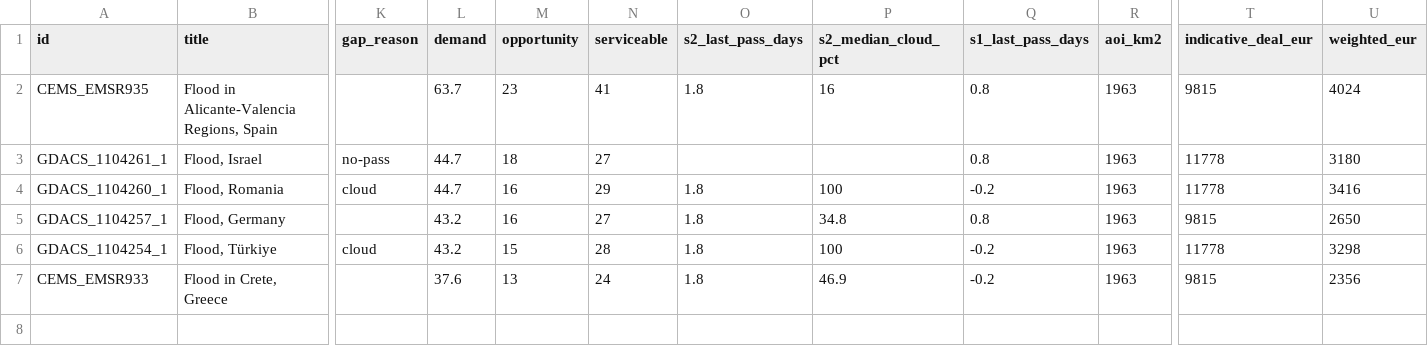
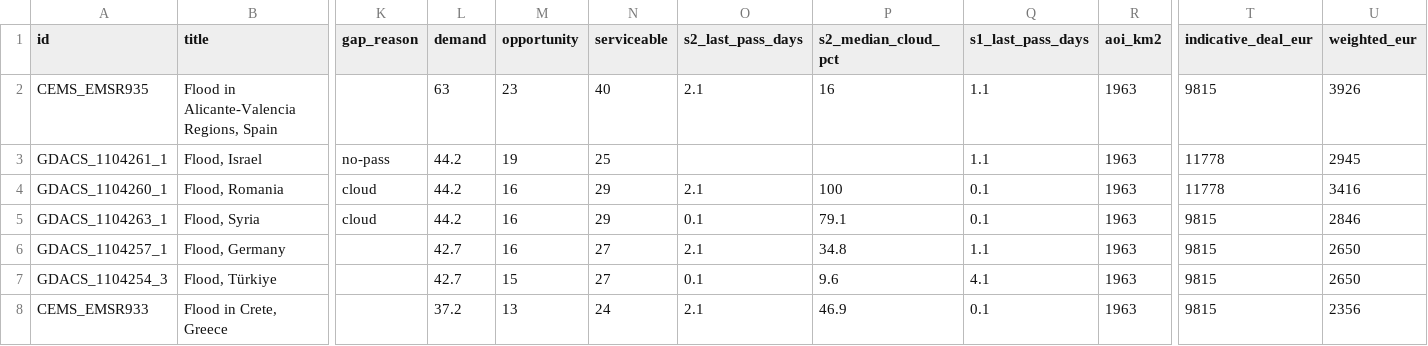
Before and after one commit to dchichorro/terrasignal, a CSV file: public/data/leads-eu-30.csv, drawn as a sheet; only a part is shown, gaps mark what is left out; removed rows and columns are numbered as before the commit, all else as after; rows hold the shown columns only; the diff names each change by its address in the sheet, - before the commit and + after, or states it on an @@ line.

```diff
--- a/public/data/leads-eu-30.csv
+++ b/public/data/leads-eu-30.csv
-L2 (demand): 63.7
+L2 (demand): 63
-N2 (serviceable): 41
+N2 (serviceable): 40
-O2 (s2_last_pass_days): 1.8
+O2 (s2_last_pass_days): 2.1
-Q2:Q3 (s1_last_pass_days): 0.8
+Q2:Q3 (s1_last_pass_days): 1.1
-U2 (weighted_eur): 4024
+U2 (weighted_eur): 3926
-L3:L4 (demand): 44.7
+L3:L4 (demand): 44.2
-M3 (opportunity): 18
+M3 (opportunity): 19
-N3 (serviceable): 27
+N3 (serviceable): 25
-U3 (weighted_eur): 3180
+U3 (weighted_eur): 2945
-O4 (s2_last_pass_days): 1.8
+O4 (s2_last_pass_days): 2.1
-Q4 (s1_last_pass_days): -0.2
+Q4 (s1_last_pass_days): 0.1
+row 5: GDACS_1104263_1 | Flood, Syria | cloud | 44.2 | 16 | 29 | 0.1 | 79.1 | 0.1 | 1963 | 9815 | 2846
-L6 (demand): 43.2
+L6 (demand): 42.7
-O6 (s2_last_pass_days): 1.8
+O6 (s2_last_pass_days): 2.1
-Q6 (s1_last_pass_days): 0.8
+Q6 (s1_last_pass_days): 1.1
-row 6: GDACS_1104254_1 | Flood, Türkiye | cloud | 43.2 | 15 | 28 | 1.8 | 100 | -0.2 | 1963 | 11778 | 3298
+row 7: GDACS_1104254_3 | Flood, Türkiye |  | 42.7 | 15 | 27 | 0.1 | 9.6 | 4.1 | 1963 | 9815 | 2650
-L8 (demand): 37.6
+L8 (demand): 37.2
-O8 (s2_last_pass_days): 1.8
+O8 (s2_last_pass_days): 2.1
-Q8 (s1_last_pass_days): -0.2
+Q8 (s1_last_pass_days): 0.1
```
Also changed, not shown: public/data/leads-eu-45.csv, public/data/leads-global-30.csv, 11 other files.
